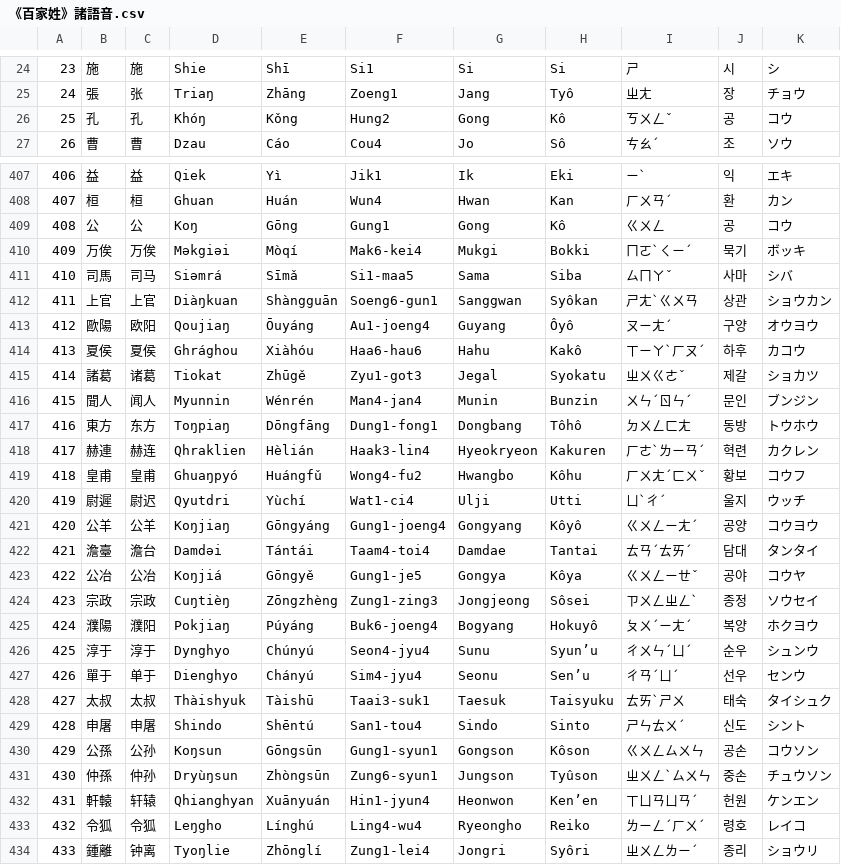
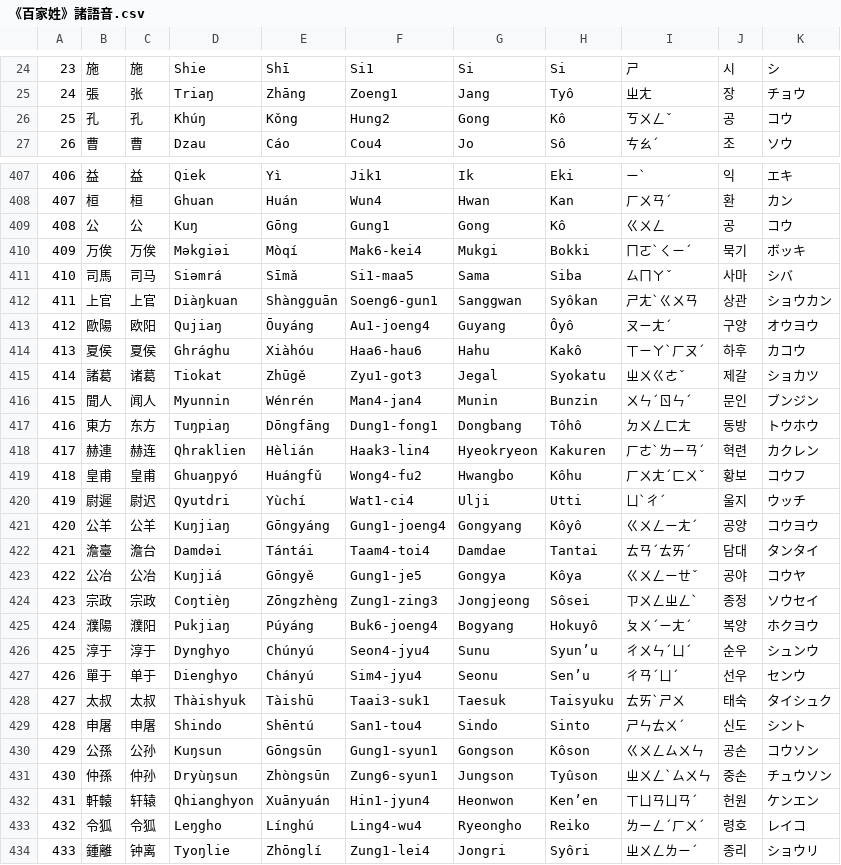
Before and after one commit to Magnezone462/Zyevio, a CSV file: 《百家姓》諸語音.csv, drawn as a sheet; only a part is shown, gaps mark what is left out; the diff covers the shown part only.

```diff
--- a/《百家姓》諸語音.csv
+++ b/《百家姓》諸語音.csv
@@ -25,3 +25,3 @@
 24,張,张,Triaŋ,Zhāng,Zoeng1,Jang,Tyô,ㄓㄤ,장,チョウ
-25,孔,孔,Khóŋ,Kǒng,Hung2,Gong,Kô,ㄎㄨㄥˇ,공,コウ
+25,孔,孔,Khúŋ,Kǒng,Hung2,Gong,Kô,ㄎㄨㄥˇ,공,コウ
 26,曹,曹,Dzau,Cáo,Cou4,Jo,Sô,ㄘㄠˊ,조,ソウ
@@ -408,3 +408,3 @@
 407,桓,桓,Ghuan,Huán,Wun4,Hwan,Kan,ㄏㄨㄢˊ,환,カン
-408,公,公,Koŋ,Gōng,Gung1,Gong,Kô,ㄍㄨㄥ,공,コウ
+408,公,公,Kuŋ,Gōng,Gung1,Gong,Kô,ㄍㄨㄥ,공,コウ
 409,万俟,万俟,Məkgiəi,Mòqí,Mak6-kei4,Mukgi,Bokki,ㄇㄛˋㄑㄧˊ,묵기,ボッキ
@@ -412,7 +412,7 @@
 411,上官,上官,Diàŋkuan,Shàngguān,Soeng6-gun1,Sanggwan,Syôkan,ㄕㄤˋㄍㄨㄢ,상관,ショウカン
-412,歐陽,欧阳,Qoujiaŋ,Ōuyáng,Au1-joeng4,Guyang,Ôyô,ㄡㄧㄤˊ,구양,オウヨウ
-413,夏侯,夏侯,Ghrághou,Xiàhóu,Haa6-hau6,Hahu,Kakô,ㄒㄧㄚˋㄏㄡˊ,하후,カコウ
+412,歐陽,欧阳,Qujiaŋ,Ōuyáng,Au1-joeng4,Guyang,Ôyô,ㄡㄧㄤˊ,구양,オウヨウ
+413,夏侯,夏侯,Ghrághu,Xiàhóu,Haa6-hau6,Hahu,Kakô,ㄒㄧㄚˋㄏㄡˊ,하후,カコウ
 414,諸葛,诸葛,Tiokat,Zhūgě,Zyu1-got3,Jegal,Syokatu,ㄓㄨㄍㄜˇ,제갈,ショカツ
 415,聞人,闻人,Myunnin,Wénrén,Man4-jan4,Munin,Bunzin,ㄨㄣˊㄖㄣˊ,문인,ブンジン
-416,東方,东方,Toŋpiaŋ,Dōngfāng,Dung1-fong1,Dongbang,Tôhô,ㄉㄨㄥㄈㄤ,동방,トウホウ
+416,東方,东方,Tuŋpiaŋ,Dōngfāng,Dung1-fong1,Dongbang,Tôhô,ㄉㄨㄥㄈㄤ,동방,トウホウ
 417,赫連,赫连,Qhraklien,Hèlián,Haak3-lin4,Hyeokryeon,Kakuren,ㄏㄜˋㄌㄧㄢˊ,혁련,カクレン
@@ -420,7 +420,7 @@
 419,尉遲,尉迟,Qyutdri,Yùchí,Wat1-ci4,Ulji,Utti,ㄩˋㄔˊ,울지,ウッチ
-420,公羊,公羊,Koŋjiaŋ,Gōngyáng,Gung1-joeng4,Gongyang,Kôyô,ㄍㄨㄥㄧㄤˊ,공양,コウヨウ
+420,公羊,公羊,Kuŋjiaŋ,Gōngyáng,Gung1-joeng4,Gongyang,Kôyô,ㄍㄨㄥㄧㄤˊ,공양,コウヨウ
 421,澹臺,澹台,Damdəi,Tántái,Taam4-toi4,Damdae,Tantai,ㄊㄢˊㄊㄞˊ,담대,タンタイ
-422,公冶,公冶,Koŋjiá,Gōngyě,Gung1-je5,Gongya,Kôya,ㄍㄨㄥㄧㄝˇ,공야,コウヤ
-423,宗政,宗政,Cuŋtièŋ,Zōngzhèng,Zung1-zing3,Jongjeong,Sôsei,ㄗㄨㄥㄓㄥˋ,종정,ソウセイ
-424,濮陽,濮阳,Pokjiaŋ,Púyáng,Buk6-joeng4,Bogyang,Hokuyô,ㄆㄨˊㄧㄤˊ,복양,ホクヨウ
+422,公冶,公冶,Kuŋjiá,Gōngyě,Gung1-je5,Gongya,Kôya,ㄍㄨㄥㄧㄝˇ,공야,コウヤ
+423,宗政,宗政,Coŋtièŋ,Zōngzhèng,Zung1-zing3,Jongjeong,Sôsei,ㄗㄨㄥㄓㄥˋ,종정,ソウセイ
+424,濮陽,濮阳,Pukjiaŋ,Púyáng,Buk6-joeng4,Bogyang,Hokuyô,ㄆㄨˊㄧㄤˊ,복양,ホクヨウ
 425,淳于,淳于,Dynghyo,Chúnyú,Seon4-jyu4,Sunu,Syun’u,ㄔㄨㄣˊㄩˊ,순우,シュンウ
@@ -429,5 +429,5 @@
 428,申屠,申屠,Shindo,Shēntú,San1-tou4,Sindo,Sinto,ㄕㄣㄊㄨˊ,신도,シント
-429,公孫,公孙,Koŋsun,Gōngsūn,Gung1-syun1,Gongson,Kôson,ㄍㄨㄥㄙㄨㄣ,공손,コウソン
+429,公孫,公孙,Kuŋsun,Gōngsūn,Gung1-syun1,Gongson,Kôson,ㄍㄨㄥㄙㄨㄣ,공손,コウソン
 430,仲孫,仲孙,Dryùŋsun,Zhòngsūn,Zung6-syun1,Jungson,Tyûson,ㄓㄨㄥˋㄙㄨㄣ,중손,チュウソン
-431,軒轅,轩辕,Qhianghyan,Xuānyuán,Hin1-jyun4,Heonwon,Ken’en,ㄒㄩㄢㄩㄢˊ,헌원,ケンエン
+431,軒轅,轩辕,Qhianghyon,Xuānyuán,Hin1-jyun4,Heonwon,Ken’en,ㄒㄩㄢㄩㄢˊ,헌원,ケンエン
 432,令狐,令狐,Leŋgho,Línghú,Ling4-wu4,Ryeongho,Reiko,ㄌㄧㄥˊㄏㄨˊ,령호,レイコ
```
Also changed, not shown: 48 edited cells elsewhere in this file, 元素.csv, 4 other files.
